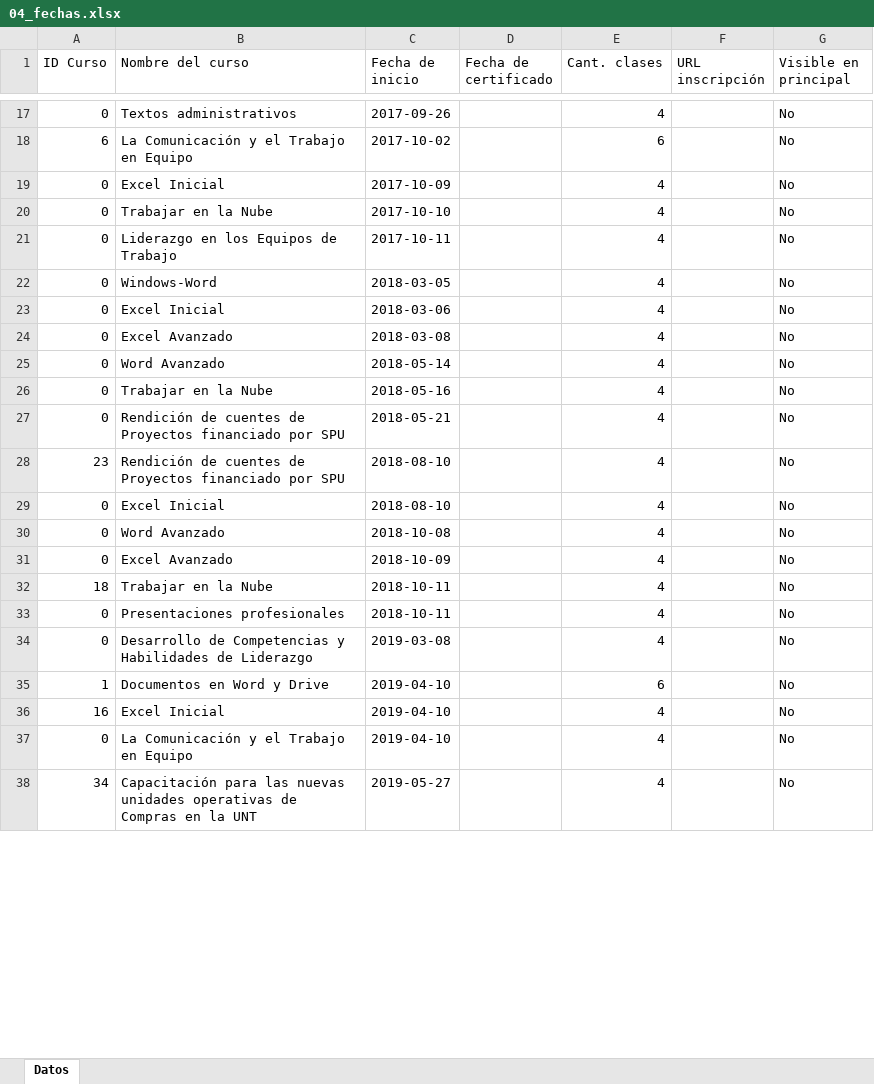
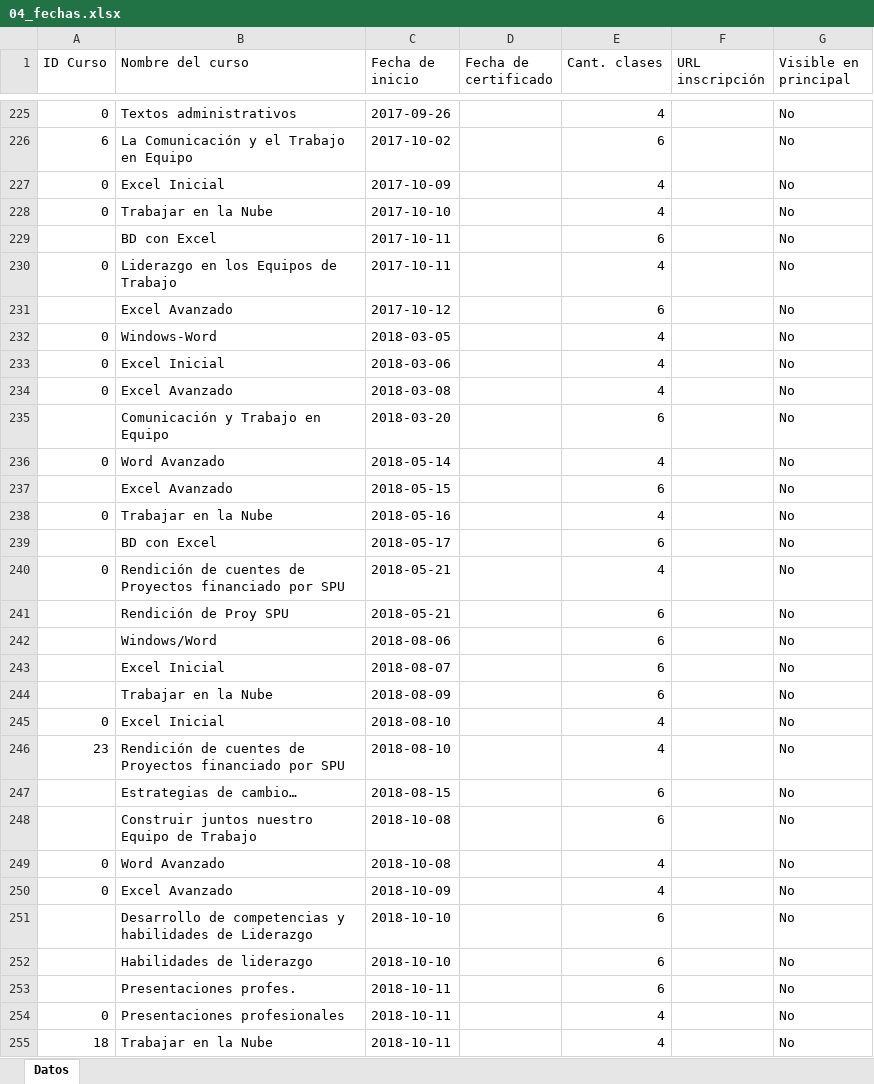
Before and after one commit to eugeluz/siga-unt, an Excel workbook: SIGA-Backup/04_fechas.xlsx, sheet Datos, drawn as a sheet; only a part is shown, gaps mark what is left out; the shorter side is filled out with more unchanged rows; values as stored, in another font and other column widths than the file's, no borders; the diff covers the shown part only; the diff names each change by its address in the sheet, - before the commit and + after, or states it on an @@ line.

```diff
--- a/SIGA-Backup/04_fechas.xlsx (sheet Datos)
+++ b/SIGA-Backup/04_fechas.xlsx (sheet Datos)
+row 229:  | BD con Excel | 2017-10-11 |  | 6 |  | No
+row 231:  | Excel Avanzado | 2017-10-12 |  | 6 |  | No
+row 235:  | Comunicación y Trabajo en Equipo | 2018-03-20 |  | 6 |  | No
+row 237:  | Excel Avanzado | 2018-05-15 |  | 6 |  | No
+row 239:  | BD con Excel | 2018-05-17 |  | 6 |  | No
+row 241:  | Rendición de Proy SPU | 2018-05-21 |  | 6 |  | No
+row 242:  | Windows/Word | 2018-08-06 |  | 6 |  | No
+row 243:  | Excel Inicial | 2018-08-07 |  | 6 |  | No
+row 244:  | Trabajar en la Nube | 2018-08-09 |  | 6 |  | No
@@ row 29 moved to row 245: 0 @@
+row 247:  | Estrategias de cambio… | 2018-08-15 |  | 6 |  | No
+row 248:  | Construir juntos nuestro Equipo de Trabajo | 2018-10-08 |  | 6 |  | No
+row 251:  | Desarrollo de competencias y habilidades de Liderazgo | 2018-10-10 |  | 6 |  | No
+row 252:  | Habilidades de liderazgo | 2018-10-10 |  | 6 |  | No
+row 253:  | Presentaciones profes. | 2018-10-11 |  | 6 |  | No
@@ row 33 moved to row 254: 0 @@
```
Also changed, not shown: 251 added rows and 4 moved rows elsewhere in this sheet, SIGA-Backup/03_cursos.xlsx, 17 other files.
